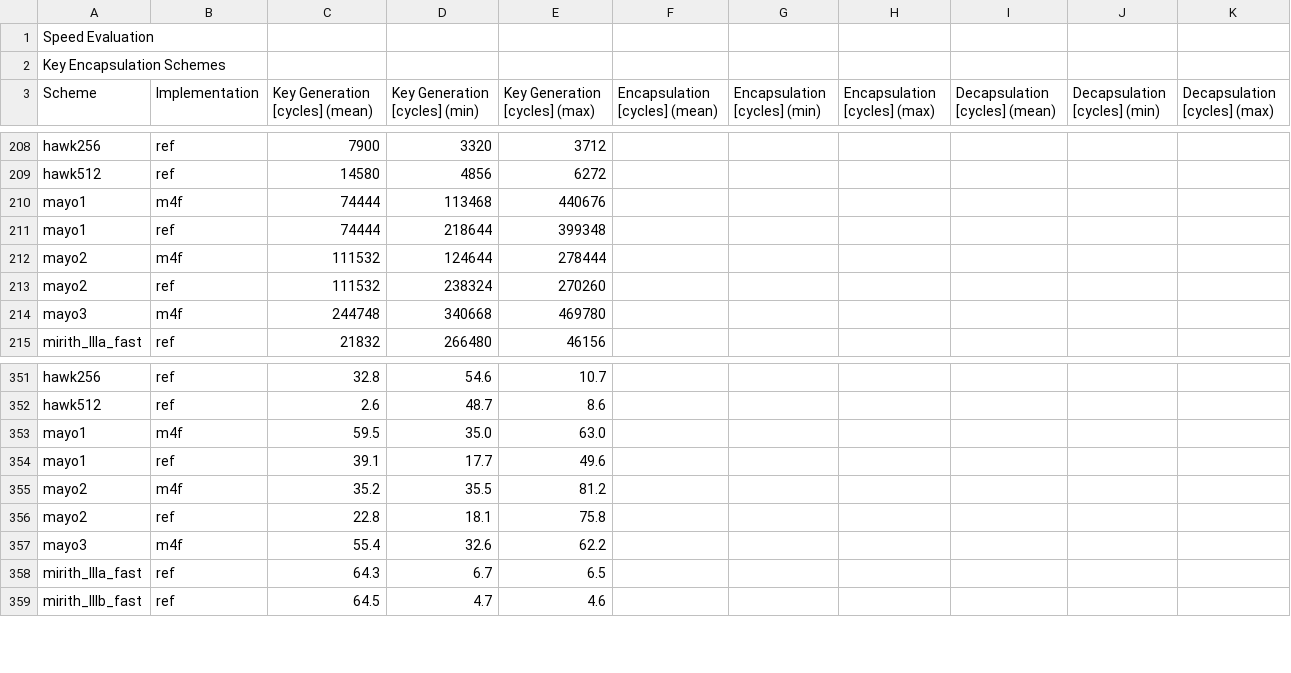
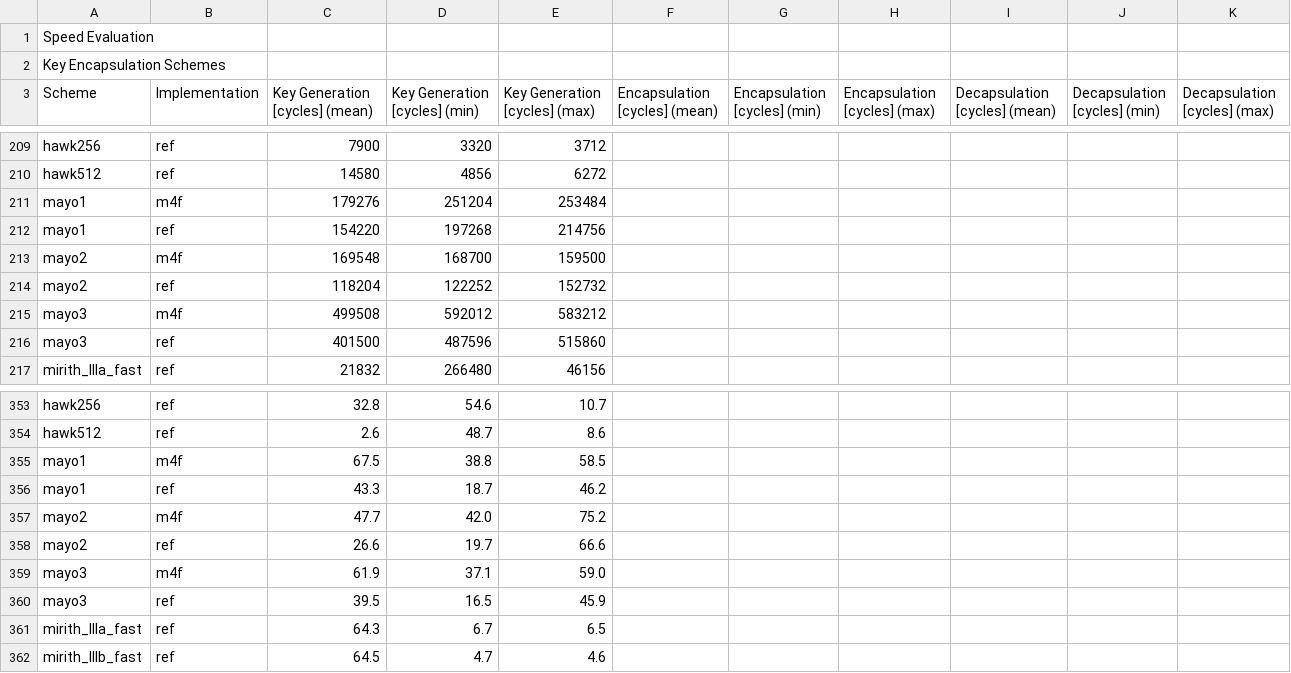
Before and after one commit to mupq/pqm4, a CSV file: benchmarks.csv, drawn as a sheet; only a part is shown, gaps mark what is left out; the diff covers the shown part only.

Commit message:
MAYO Round 2: benchmarks

```diff
--- a/benchmarks.csv
+++ b/benchmarks.csv
@@ -209,7 +210,8 @@ hawk256,ref,7900,3320,3712,,,,,,
 hawk512,ref,14580,4856,6272,,,,,,
-mayo1,m4f,74444,113468,440676,,,,,,
-mayo1,ref,74444,218644,399348,,,,,,
-mayo2,m4f,111532,124644,278444,,,,,,
-mayo2,ref,111532,238324,270260,,,,,,
-mayo3,m4f,244748,340668,469780,,,,,,
+mayo1,m4f,179276,251204,253484,,,,,,
+mayo1,ref,154220,197268,214756,,,,,,
+mayo2,m4f,169548,168700,159500,,,,,,
+mayo2,ref,118204,122252,152732,,,,,,
+mayo3,m4f,499508,592012,583212,,,,,,
+mayo3,ref,401500,487596,515860,,,,,,
 mirith_IIIa_fast,ref,21832,266480,46156,,,,,,
@@ -352,7 +354,8 @@ hawk256,ref,32.8,54.6,10.7,,,,,,
 hawk512,ref,2.6,48.7,8.6,,,,,,
-mayo1,m4f,59.5,35.0,63.0,,,,,,
-mayo1,ref,39.1,17.7,49.6,,,,,,
-mayo2,m4f,35.2,35.5,81.2,,,,,,
-mayo2,ref,22.8,18.1,75.8,,,,,,
-mayo3,m4f,55.4,32.6,62.2,,,,,,
+mayo1,m4f,67.5,38.8,58.5,,,,,,
+mayo1,ref,43.3,18.7,46.2,,,,,,
+mayo2,m4f,47.7,42.0,75.2,,,,,,
+mayo2,ref,26.6,19.7,66.6,,,,,,
+mayo3,m4f,61.9,37.1,59.0,,,,,,
+mayo3,ref,39.5,16.5,45.9,,,,,,
 mirith_IIIa_fast,ref,64.3,6.7,6.5,,,,,,
```
Also changed, not shown: 7 added rows, 5 removed rows and 15 edited cells elsewhere in this file, 1 other file.
